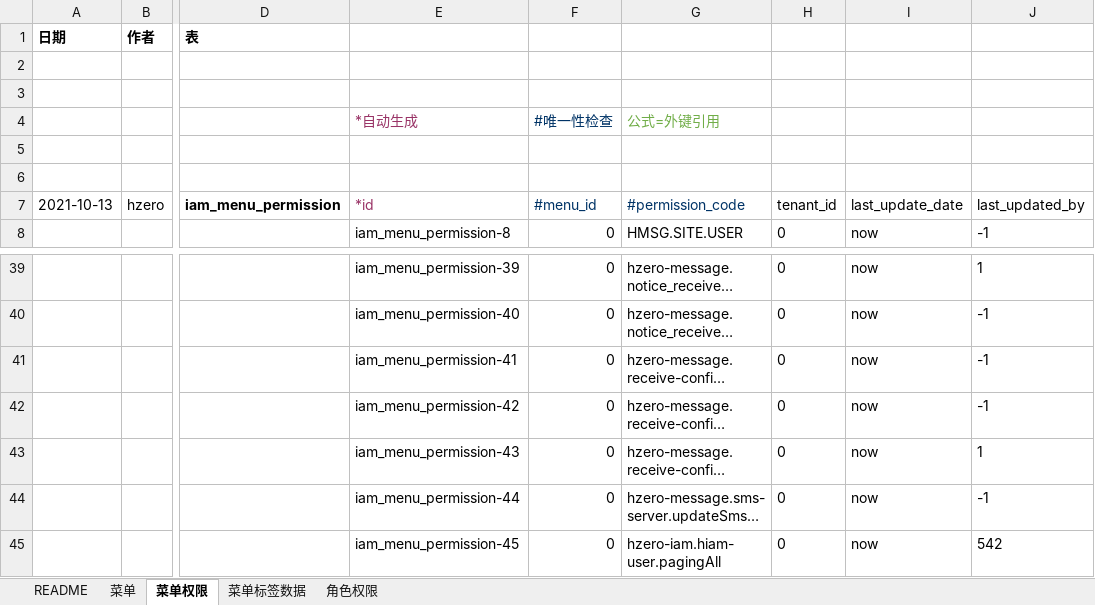
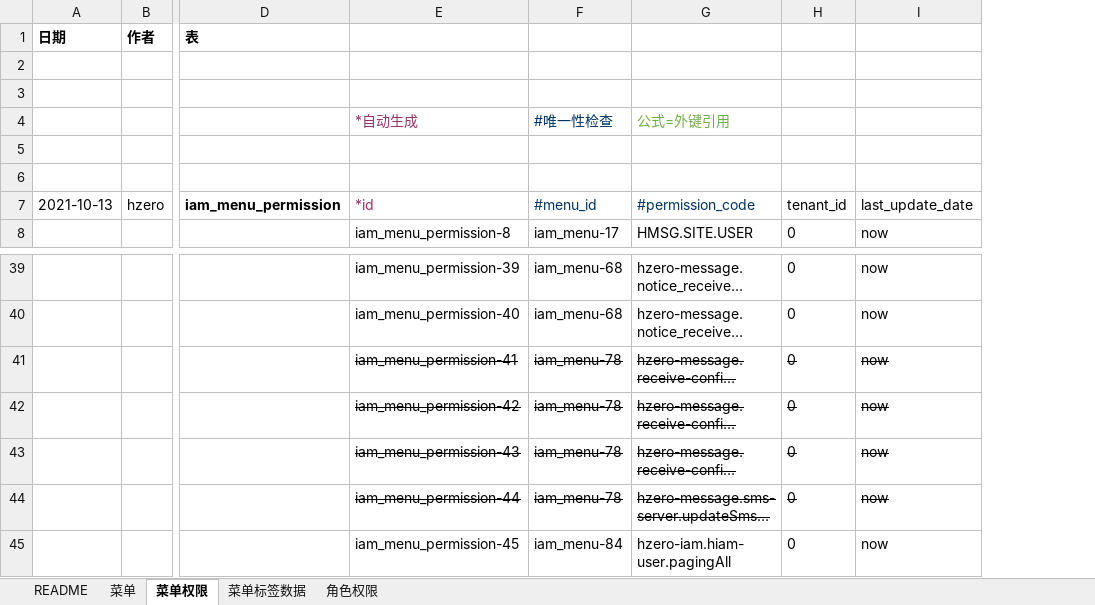
Before and after one commit to open-hand/choerodon-message, an Excel workbook: src/main/resources/script/db/init-data/hzero_message/hzero_platform/hzero-iam-menu.xlsx, sheet 菜单权限, drawn as a sheet; only a part is shown, gaps mark what is left out; long unchanged cells end in …; values as stored, in another font and other column widths than the file's, no borders; removed rows and columns are numbered as before the commit, all else as after; the diff names each change by its address in the sheet, - before the commit and + after, or states it on an @@ line.

```diff
--- a/src/main/resources/script/db/init-data/hzero_message/hzero_platform/hzero-iam-menu.xlsx (sheet 菜单权限)
+++ b/src/main/resources/script/db/init-data/hzero_message/hzero_platform/hzero-iam-menu.xlsx (sheet 菜单权限)
-column F, rows 4-8: #唯一性检查 |  |  | #menu_id | 0; rows 39-45: all 0
+column F, rows 4-8: #唯一性检查 |  |  | #menu_id | iam_menu-17; rows 39-45: iam_menu-68 | iam_menu-68 | iam_menu-78 | iam_menu-78 | iam_menu-78 | iam_menu-78 | iam_menu-84
-column J, rows 7-8: last_updated_by | -1; rows 39-45: 1 | -1 | -1 | -1 | 1 | -1 | 542
-E41:E44 strikethrough: off
+E41:E44 strikethrough: on
-G41:I44 strikethrough: off
+G41:I44 strikethrough: on
```
Also changed, not shown: sheet 菜单, sheet 角色权限, sheet 菜单标签数据.
